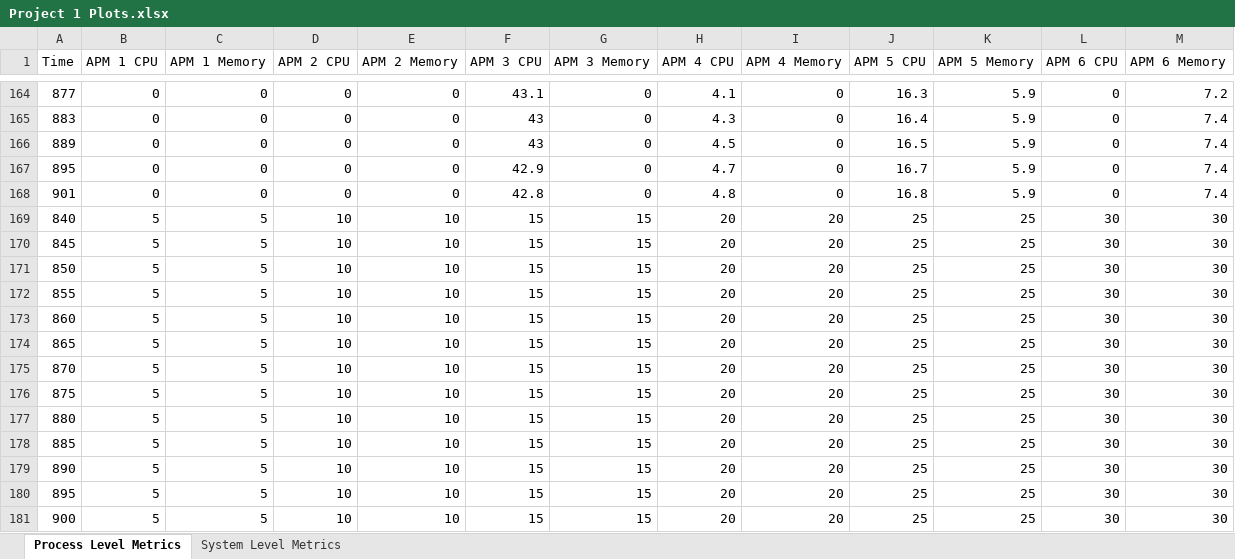
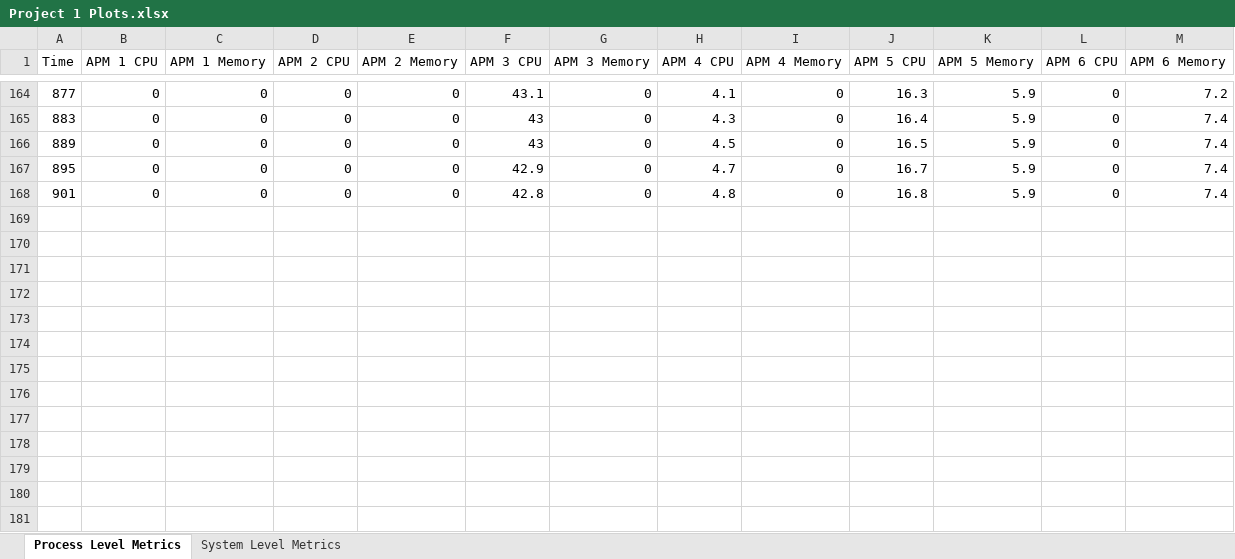
Before and after one commit to ShimantoBhowmik/performance-metric-monitor, an Excel workbook: Project 1 Plots.xlsx, sheet Process Level Metrics, drawn as a sheet; only a part is shown, gaps mark what is left out; values as stored, in another font and other column widths than the file's, no borders; charts and pictures not drawn; the diff names each change by its address in the sheet, - before the commit and + after, or states it on an @@ line.

```diff
--- a/Project 1 Plots.xlsx (sheet Process Level Metrics)
+++ b/Project 1 Plots.xlsx (sheet Process Level Metrics)
-row 169: 840 | 5 | 5 | 10 | 10 | 15 | 15 | 20 | 20 | 25 | 25 | 30 | 30
-row 170: 845 | 5 | 5 | 10 | 10 | 15 | 15 | 20 | 20 | 25 | 25 | 30 | 30
-row 171: 850 | 5 | 5 | 10 | 10 | 15 | 15 | 20 | 20 | 25 | 25 | 30 | 30
-row 172: 855 | 5 | 5 | 10 | 10 | 15 | 15 | 20 | 20 | 25 | 25 | 30 | 30
-row 173: 860 | 5 | 5 | 10 | 10 | 15 | 15 | 20 | 20 | 25 | 25 | 30 | 30
-row 174: 865 | 5 | 5 | 10 | 10 | 15 | 15 | 20 | 20 | 25 | 25 | 30 | 30
-row 175: 870 | 5 | 5 | 10 | 10 | 15 | 15 | 20 | 20 | 25 | 25 | 30 | 30
-row 176: 875 | 5 | 5 | 10 | 10 | 15 | 15 | 20 | 20 | 25 | 25 | 30 | 30
-row 177: 880 | 5 | 5 | 10 | 10 | 15 | 15 | 20 | 20 | 25 | 25 | 30 | 30
-row 178: 885 | 5 | 5 | 10 | 10 | 15 | 15 | 20 | 20 | 25 | 25 | 30 | 30
-row 179: 890 | 5 | 5 | 10 | 10 | 15 | 15 | 20 | 20 | 25 | 25 | 30 | 30
-row 180: 895 | 5 | 5 | 10 | 10 | 15 | 15 | 20 | 20 | 25 | 25 | 30 | 30
-row 181: 900 | 5 | 5 | 10 | 10 | 15 | 15 | 20 | 20 | 25 | 25 | 30 | 30
```
Also changed, not shown: sheet System Level Metrics, charts or pictures, 1 other file.
